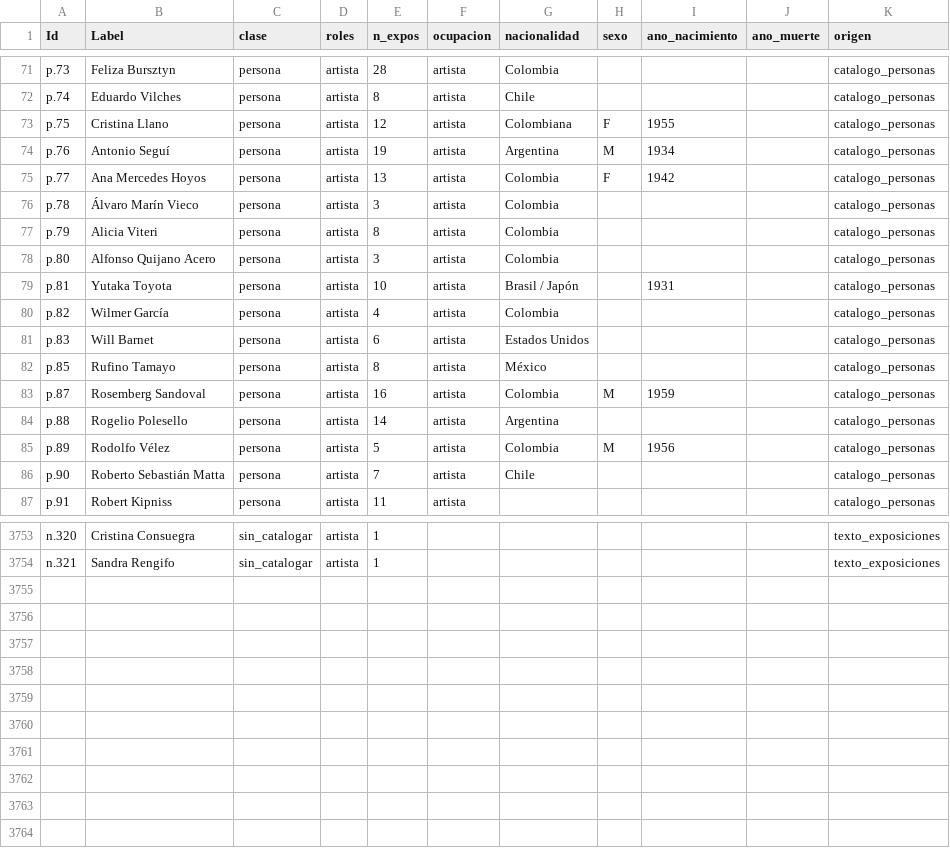
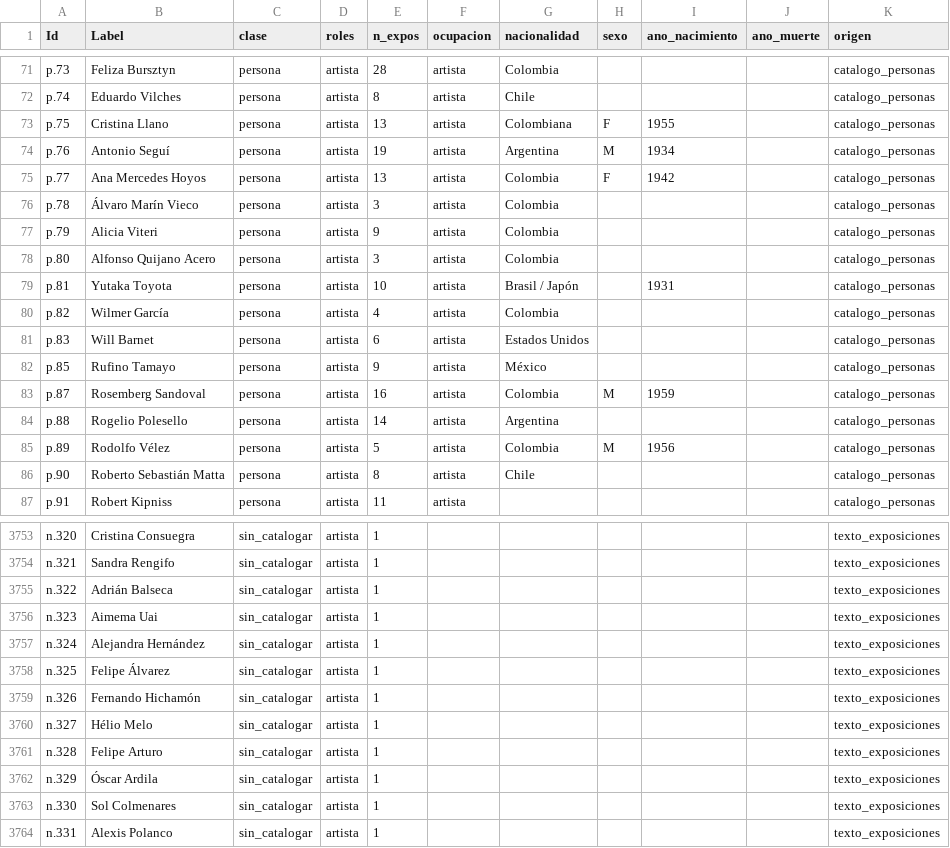
Before and after one commit to clockgatonegro/MLT-web, a CSV file: data/agentes.csv, drawn as a sheet; only a part is shown, gaps mark what is left out; the diff covers the shown part only.

```diff
--- a/data/agentes.csv
+++ b/data/agentes.csv
@@ -72,3 +72,3 @@ p.73,Feliza Bursztyn,persona,artista,28,artista,Colombia,,,,catalogo_personas
 p.74,Eduardo Vilches,persona,artista,8,artista,Chile,,,,catalogo_personas
-p.75,Cristina Llano,persona,artista,12,artista,Colombiana,F,1955,,catalogo_personas
+p.75,Cristina Llano,persona,artista,13,artista,Colombiana,F,1955,,catalogo_personas
 p.76,Antonio Seguí,persona,artista,19,artista,Argentina,M,1934,,catalogo_personas
@@ -76,3 +76,3 @@ p.77,Ana Mercedes Hoyos,persona,artista,13,artista,Colombia,F,1942,,catalogo_per
 p.78,Álvaro Marín Vieco,persona,artista,3,artista,Colombia,,,,catalogo_personas
-p.79,Alicia Viteri,persona,artista,8,artista,Colombia,,,,catalogo_personas
+p.79,Alicia Viteri,persona,artista,9,artista,Colombia,,,,catalogo_personas
 p.80,Alfonso Quijano Acero,persona,artista,3,artista,Colombia,,,,catalogo_personas
@@ -81,3 +81,3 @@ p.82,Wilmer García,persona,artista,4,artista,Colombia,,,,catalogo_personas
 p.83,Will Barnet,persona,artista,6,artista,Estados Unidos,,,,catalogo_personas
-p.85,Rufino Tamayo,persona,artista,8,artista,México,,,,catalogo_personas
+p.85,Rufino Tamayo,persona,artista,9,artista,México,,,,catalogo_personas
 p.87,Rosemberg Sandoval,persona,artista,16,artista,Colombia,M,1959,,catalogo_personas
@@ -85,3 +85,3 @@ p.88,Rogelio Polesello,persona,artista,14,artista,Argentina,,,,catalogo_personas
 p.89,Rodolfo Vélez,persona,artista,5,artista,Colombia,M,1956,,catalogo_personas
-p.90,Roberto Sebastián Matta,persona,artista,7,artista,Chile,,,,catalogo_personas
+p.90,Roberto Sebastián Matta,persona,artista,8,artista,Chile,,,,catalogo_personas
 p.91,Robert Kipniss,persona,artista,11,artista,,,,,catalogo_personas
@@ -3754 +3754,11 @@ n.320,Cristina Consuegra,sin_catalogar,artista,1,,,,,,texto_exposiciones
 n.321,Sandra Rengifo,sin_catalogar,artista,1,,,,,,texto_exposiciones
+n.322,Adrián Balseca,sin_catalogar,artista,1,,,,,,texto_exposiciones
+n.323,Aimema Uai,sin_catalogar,artista,1,,,,,,texto_exposiciones
+n.324,Alejandra Hernández,sin_catalogar,artista,1,,,,,,texto_exposiciones
+n.325,Felipe Álvarez,sin_catalogar,artista,1,,,,,,texto_exposiciones
+n.326,Fernando Hichamón,sin_catalogar,artista,1,,,,,,texto_exposiciones
+n.327,Hélio Melo,sin_catalogar,artista,1,,,,,,texto_exposiciones
+n.328,Felipe Arturo,sin_catalogar,artista,1,,,,,,texto_exposiciones
+n.329,Óscar Ardila,sin_catalogar,artista,1,,,,,,texto_exposiciones
+n.330,Sol Colmenares,sin_catalogar,artista,1,,,,,,texto_exposiciones
+n.331,Alexis Polanco,sin_catalogar,artista,1,,,,,,texto_exposiciones
```
Also changed, not shown: 31 edited cells elsewhere in this file, data/aristas.csv, data/conflictos_cactus.csv, 11 other files.
